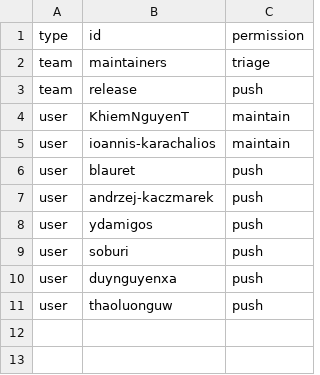
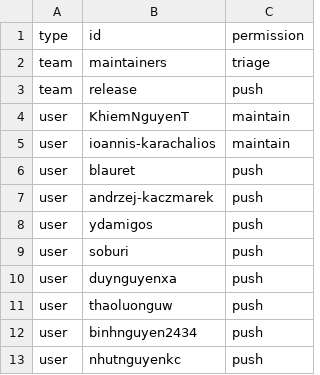
Before and after one commit to zephyrproject-rtos/infrastructure, a CSV file: terraform/github-zephyrproject-rtos/repository/repository-members/hal_renesas.csv, drawn as a sheet.

```diff
--- a/terraform/github-zephyrproject-rtos/repository/repository-members/hal_renesas.csv
+++ b/terraform/github-zephyrproject-rtos/repository/repository-members/hal_renesas.csv
@@ -11 +11,3 @@ user,duynguyenxa,push
 user,thaoluonguw,push
+user,binhnguyen2434,push
+user,nhutnguyenkc,push
```
Also changed, not shown: terraform/github-zephyrproject-rtos/team/team-members/collaborators.csv, terraform/github-zephyrproject-rtos/team/team-members/maintainers.csv.
